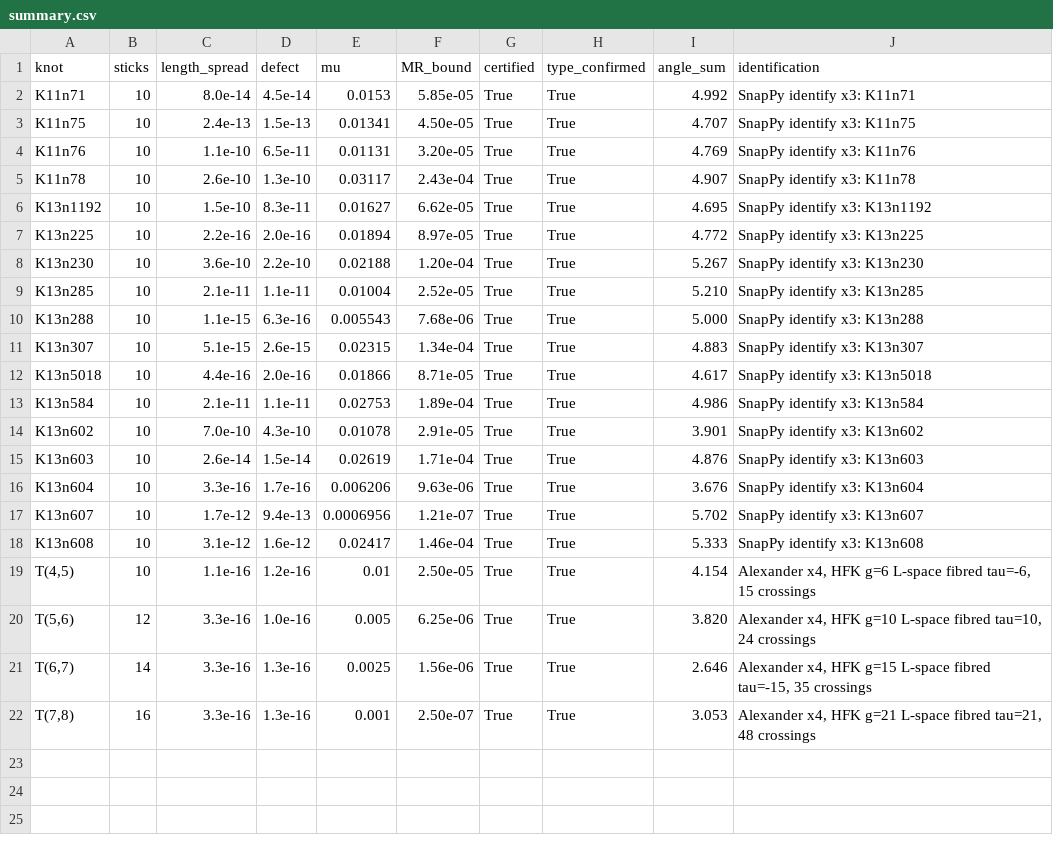
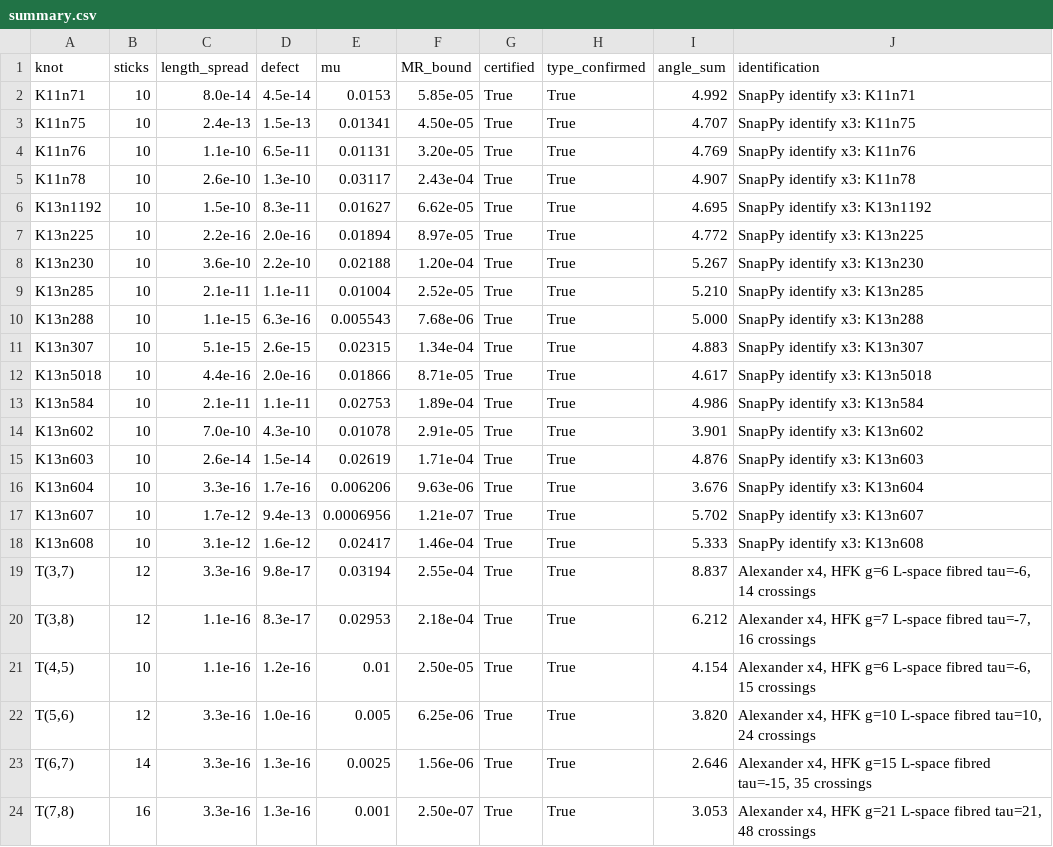
Before and after one commit to DJLineslip/stick-knot-optimizer, a CSV file: results/summary.csv, drawn as a sheet; the diff names each change by its address in the sheet, - before the commit and + after, or states it on an @@ line.

Commit message:
Certify numerical 12-stick T(3,7) and T(3,8) polygons

```diff
--- a/results/summary.csv
+++ b/results/summary.csv
+row 19: T(3,7) | 12 | 3.3e-16 | 9.8e-17 | 0.03194 | 2.55e-04 | True | True | 8.837 | Alexander x4, HFK g=6 L-space fibred tau=-6, 14 crossings
+row 20: T(3,8) | 12 | 1.1e-16 | 8.3e-17 | 0.02953 | 2.18e-04 | True | True | 6.212 | Alexander x4, HFK g=7 L-space fibred tau=-7, 16 crossings
```
Also changed, not shown: 8 other files.
